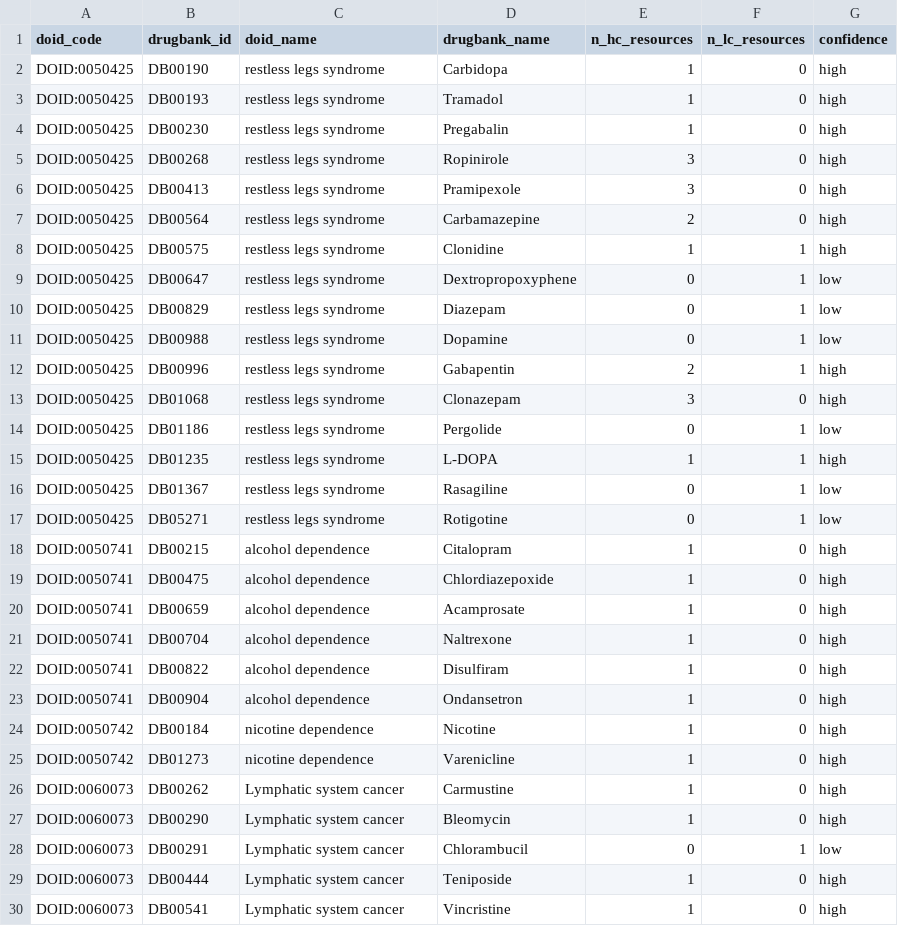
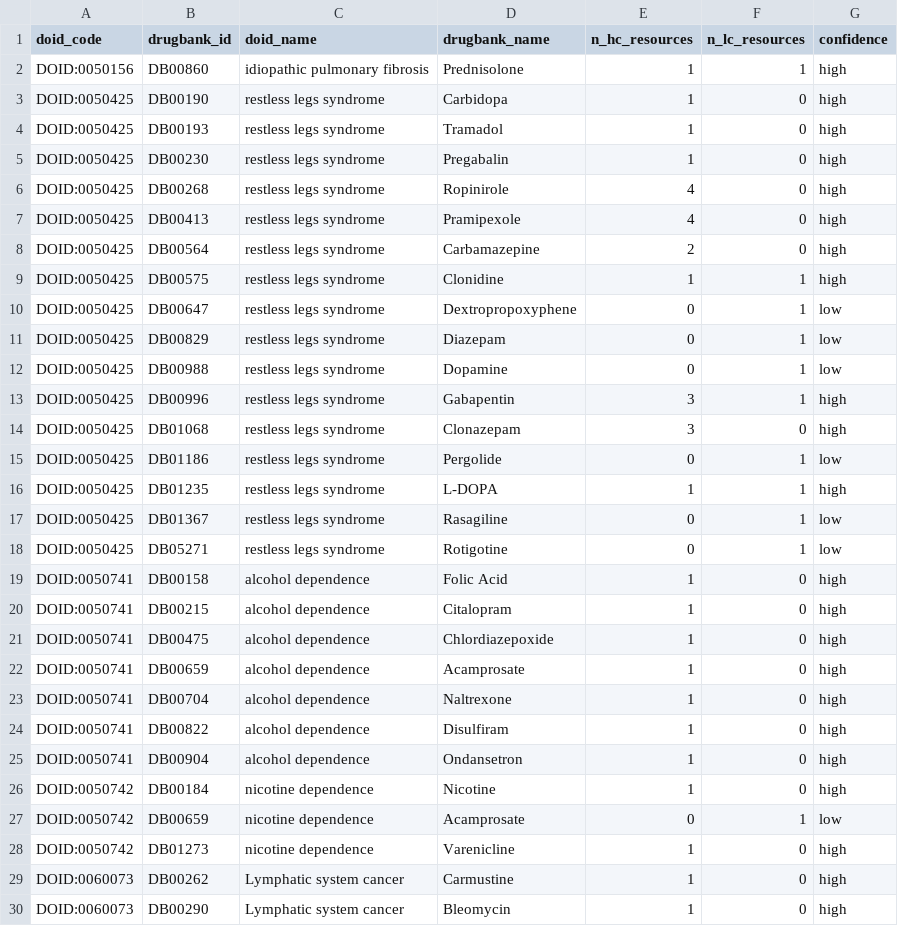
Before and after one commit to dhimmel/indications, a TSV file: data/indications.tsv, drawn as a sheet; only a part is shown; the shorter side is filled out with more unchanged rows.

```diff
--- a/data/indications.tsv
+++ b/data/indications.tsv
@@ -1,2 +1,3 @@
 doid_code	drugbank_id	doid_name	drugbank_name	n_hc_resources	n_lc_resources	confidence
+DOID:0050156	DB00860	idiopathic pulmonary fibrosis	Prednisolone	1	1	high
 DOID:0050425	DB00190	restless legs syndrome	Carbidopa	1	0	high
@@ -4,4 +5,4 @@ DOID:0050425	DB00193	restless legs syndrome	Tramadol	1	0	high
 DOID:0050425	DB00230	restless legs syndrome	Pregabalin	1	0	high
-DOID:0050425	DB00268	restless legs syndrome	Ropinirole	3	0	high
-DOID:0050425	DB00413	restless legs syndrome	Pramipexole	3	0	high
+DOID:0050425	DB00268	restless legs syndrome	Ropinirole	4	0	high
+DOID:0050425	DB00413	restless legs syndrome	Pramipexole	4	0	high
 DOID:0050425	DB00564	restless legs syndrome	Carbamazepine	2	0	high
@@ -11,3 +12,3 @@ DOID:0050425	DB00829	restless legs syndrome	Diazepam	0	1	low
 DOID:0050425	DB00988	restless legs syndrome	Dopamine	0	1	low
-DOID:0050425	DB00996	restless legs syndrome	Gabapentin	2	1	high
+DOID:0050425	DB00996	restless legs syndrome	Gabapentin	3	1	high
 DOID:0050425	DB01068	restless legs syndrome	Clonazepam	3	0	high
@@ -17,2 +18,3 @@ DOID:0050425	DB01367	restless legs syndrome	Rasagiline	0	1	low
 DOID:0050425	DB05271	restless legs syndrome	Rotigotine	0	1	low
+DOID:0050741	DB00158	alcohol dependence	Folic Acid	1	0	high
 DOID:0050741	DB00215	alcohol dependence	Citalopram	1	0	high
@@ -24,2 +26,3 @@ DOID:0050741	DB00904	alcohol dependence	Ondansetron	1	0	high
 DOID:0050742	DB00184	nicotine dependence	Nicotine	1	0	high
+DOID:0050742	DB00659	nicotine dependence	Acamprosate	0	1	low
 DOID:0050742	DB01273	nicotine dependence	Varenicline	1	0	high
```
Also changed, not shown: data/indications-with-source.tsv, ehrlink/data/indications.tsv, 7 other files.
